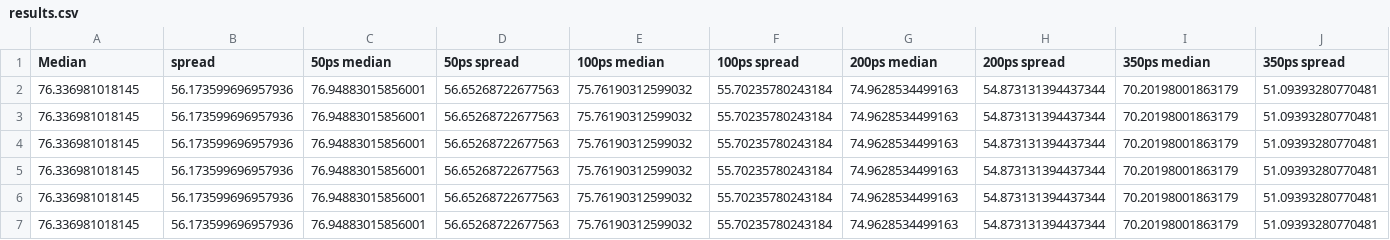
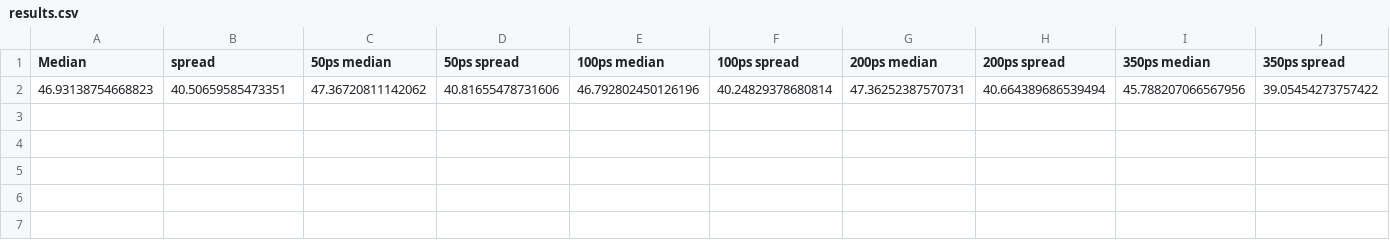
Before and after one commit to AntonKristensen/PicoTDC, a CSV file: Simulations/Spectrum/results.csv, drawn as a sheet.

```diff
--- a/Simulations/Spectrum/results.csv
+++ b/Simulations/Spectrum/results.csv
@@ -1,7 +1,2 @@
 Median, spread, 50ps median, 50ps spread, 100ps median, 100ps spread, 200ps median, 200ps spread, 350ps median, 350ps spread
-76.336981018145, 56.173599696957936, 76.94883015856001, 56.65268722677563, 75.76190312599032, 55.70235780243184, 74.9628534499163, 54.873131394437344, 70.20198001863179, 51.09393280770481
-76.336981018145, 56.173599696957936, 76.94883015856001, 56.65268722677563, 75.76190312599032, 55.70235780243184, 74.9628534499163, 54.873131394437344, 70.20198001863179, 51.09393280770481
-76.336981018145, 56.173599696957936, 76.94883015856001, 56.65268722677563, 75.76190312599032, 55.70235780243184, 74.9628534499163, 54.873131394437344, 70.20198001863179, 51.09393280770481
-76.336981018145, 56.173599696957936, 76.94883015856001, 56.65268722677563, 75.76190312599032, 55.70235780243184, 74.9628534499163, 54.873131394437344, 70.20198001863179, 51.09393280770481
-76.336981018145, 56.173599696957936, 76.94883015856001, 56.65268722677563, 75.76190312599032, 55.70235780243184, 74.9628534499163, 54.873131394437344, 70.20198001863179, 51.09393280770481
-76.336981018145, 56.173599696957936, 76.94883015856001, 56.65268722677563, 75.76190312599032, 55.70235780243184, 74.9628534499163, 54.873131394437344, 70.20198001863179, 51.09393280770481
+46.93138754668823, 40.50659585473351, 47.36720811142062, 40.81655478731606, 46.792802450126196, 40.24829378680814, 47.36252387570731, 40.664389686539494, 45.788207066567956, 39.05454273757422
```
Also changed, not shown: 10 other files.
